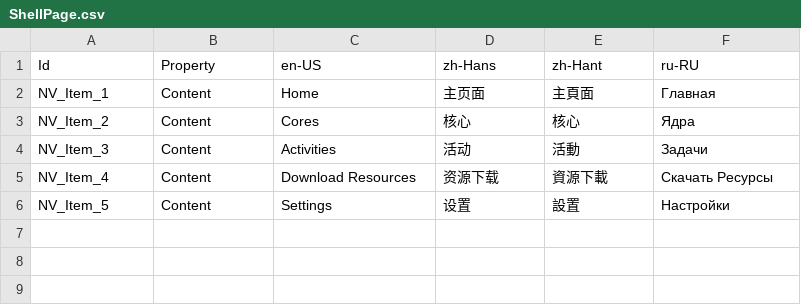
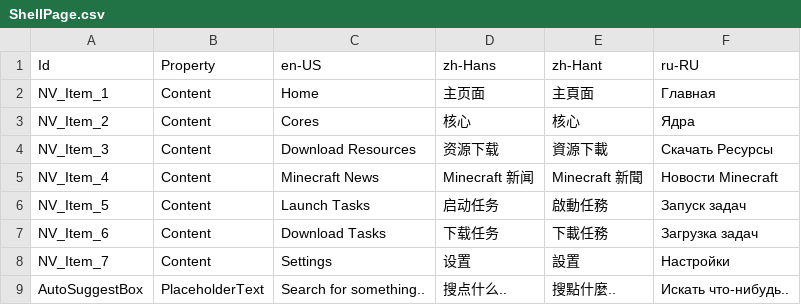
Before and after one commit to Xcube-Studio/FluentLauncher.Localization, a CSV file: Views/ShellPage.csv, drawn as a sheet.

Commit message:
Add Translations 2024/8/15

```diff
--- a/Views/ShellPage.csv
+++ b/Views/ShellPage.csv
@@ -3,4 +3,7 @@ NV_Item_1,Content,Home,主页面,主頁面,Главная
 NV_Item_2,Content,Cores,核心,核心,Ядра
-NV_Item_3,Content,Activities,活动,活動,Задачи
-NV_Item_4,Content,Download Resources,资源下载,資源下載,Скачать Ресурсы
-NV_Item_5,Content,Settings,设置,設置,Настройки
+NV_Item_3,Content,Download Resources,资源下载,資源下載,Скачать Ресурсы
+NV_Item_4,Content,Minecraft News,Minecraft 新闻,Minecraft 新聞,Новости Minecraft
+NV_Item_5,Content,Launch Tasks,启动任务,啟動任務,Запуск задач
+NV_Item_6,Content,Download Tasks,下载任务,下載任務,Загрузка задач
+NV_Item_7,Content,Settings,设置,設置,Настройки
+AutoSuggestBox,PlaceholderText,Search for something..,搜点什么..,搜點什麼..,Искать что-нибудь..
```
Also changed, not shown: 3 other files.
